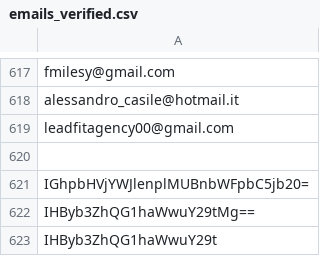
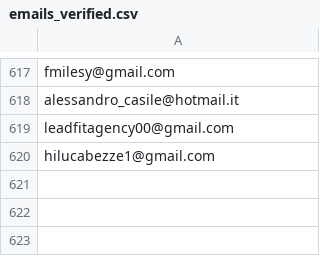
Before and after one commit to futurofortissimo/futurofortissimo.github.io, a CSV file: index_files/emails_verified.csv, drawn as a sheet; only a part is shown, gaps mark what is left out.

Commit message:
Update emails_verified.csv

```diff
--- a/index_files/emails_verified.csv
+++ b/index_files/emails_verified.csv
@@ -619,5 +619,2 @@ alessandro_casile@hotmail.it
 leadfitagency00@gmail.com
-
-IGhpbHVjYWJlenplMUBnbWFpbC5jb20=
-IHByb3ZhQG1haWwuY29tMg==
-IHByb3ZhQG1haWwuY29t
+hilucabezze1@gmail.com
```
